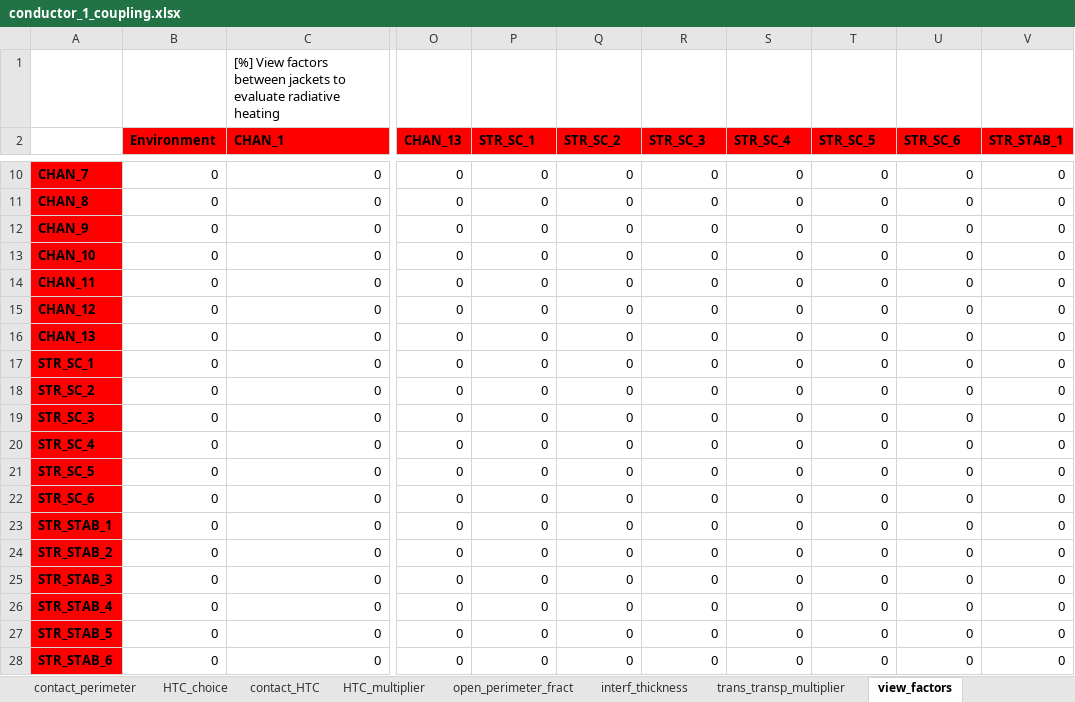
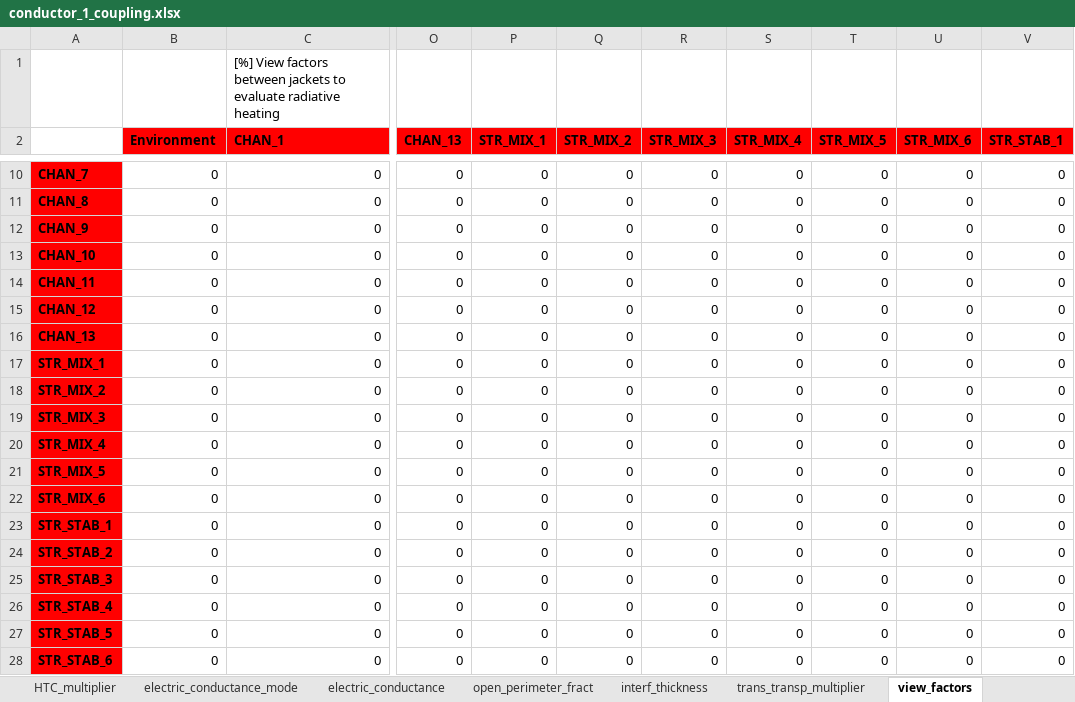
Before and after one commit to MAHTEP/OPENSC2, an Excel workbook: TDD_examples/CASE_2_ENEA_HTS_CICC/conductor_1_coupling.xlsx, sheet view_factors, drawn as a sheet; only a part is shown, gaps mark what is left out; values as stored, in another font and other column widths than the file's, no borders; the diff names each change by its address in the sheet, - before the commit and + after, or states it on an @@ line.

```diff
--- a/TDD_examples/CASE_2_ENEA_HTS_CICC/conductor_1_coupling.xlsx (sheet view_factors)
+++ b/TDD_examples/CASE_2_ENEA_HTS_CICC/conductor_1_coupling.xlsx (sheet view_factors)
+sheet tab: electric_conductance_mode
+sheet tab: electric_conductance
-P2: STR_SC_1
+P2: STR_MIX_1
-Q2: STR_SC_2
+Q2: STR_MIX_2
-R2: STR_SC_3
+R2: STR_MIX_3
-S2: STR_SC_4
+S2: STR_MIX_4
-T2: STR_SC_5
+T2: STR_MIX_5
-U2: STR_SC_6
+U2: STR_MIX_6
-A17: STR_SC_1
+A17: STR_MIX_1
-A18: STR_SC_2
+A18: STR_MIX_2
-A19: STR_SC_3
+A19: STR_MIX_3
-A20: STR_SC_4
+A20: STR_MIX_4
-A21: STR_SC_5
+A21: STR_MIX_5
-A22: STR_SC_6
+A22: STR_MIX_6
```
Also changed, not shown: sheet interf_thickness, sheet open_perimeter_fract, sheet contact_perimeter_flag, sheet trans_transp_multiplier, sheet HTC_choice, sheet contact_HTC, 2 more sheets, other sheet tabs, TDD_examples/CASE_2_ENEA_HTS_CICC/conductor_1_input.xlsx, TDD_examples/CASE_2_ENEA_HTS_CICC/conductor_1_operation.xlsx, 3 other files.
